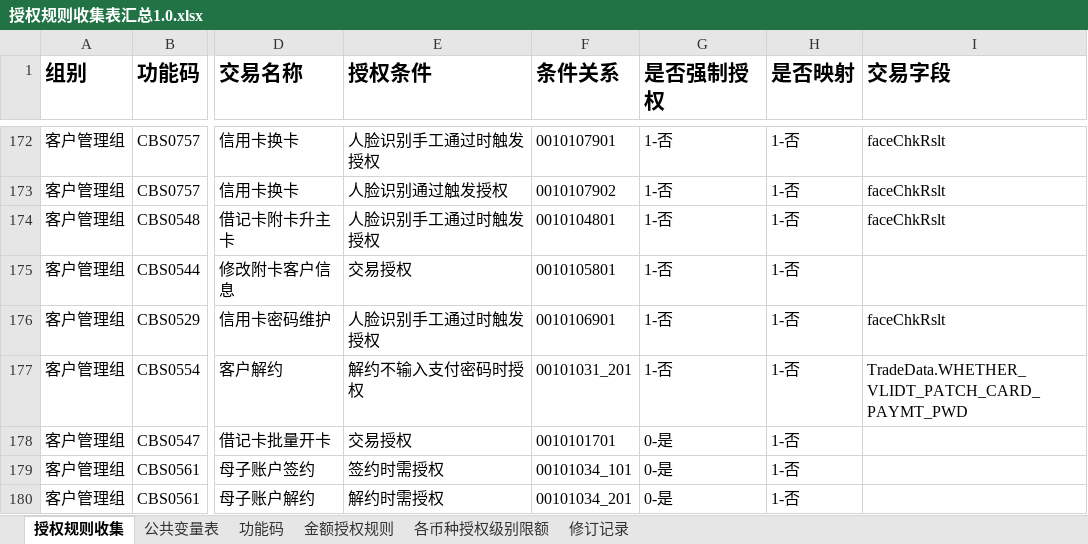
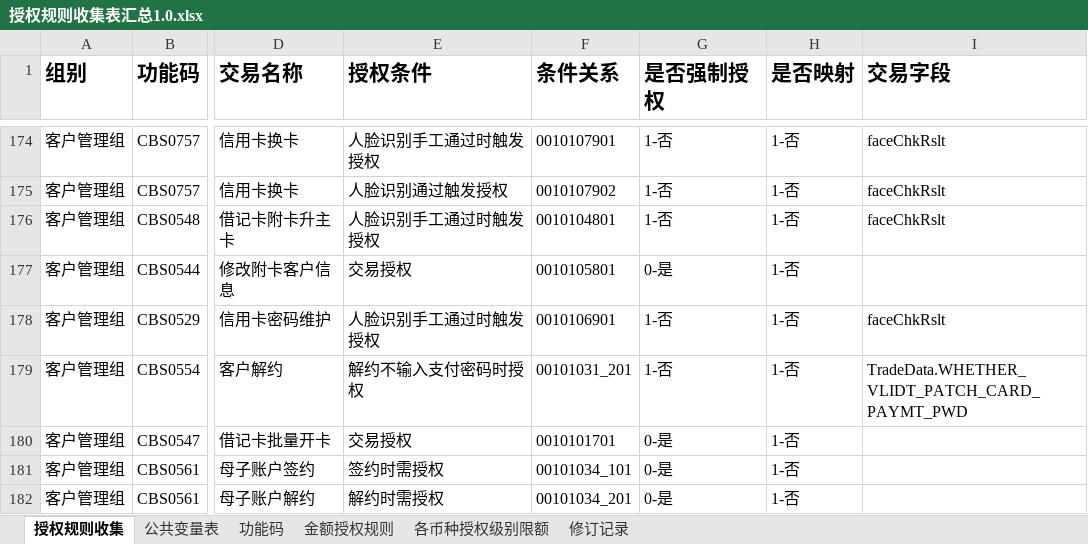
Before and after one commit to somebody2012/node-excel, an Excel workbook: src/auth/授权规则收集表汇总1.0.xlsx, sheet 授权规则收集, drawn as a sheet; only a part is shown, gaps mark what is left out; values as stored, in another font and other column widths than the file's, no borders; conditional formats not drawn; addresses are those after the commit; the diff covers the shown part only; the diff names each change by its address in the sheet, - before the commit and + after, or states it on an @@ line.

```diff
--- a/src/auth/授权规则收集表汇总1.0.xlsx (sheet 授权规则收集)
+++ b/src/auth/授权规则收集表汇总1.0.xlsx (sheet 授权规则收集)
-G177 (是否强制授权): 1-否
+G177 (是否强制授权): 0-是
```
Also changed, not shown: 2 added rows, 63 edited cells and cell formats elsewhere in this sheet, 6 other files.
